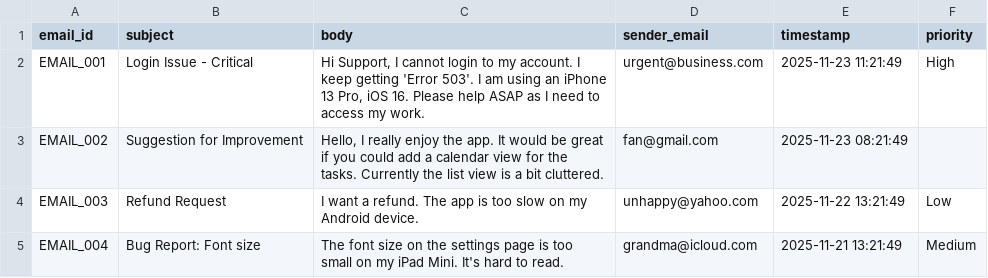
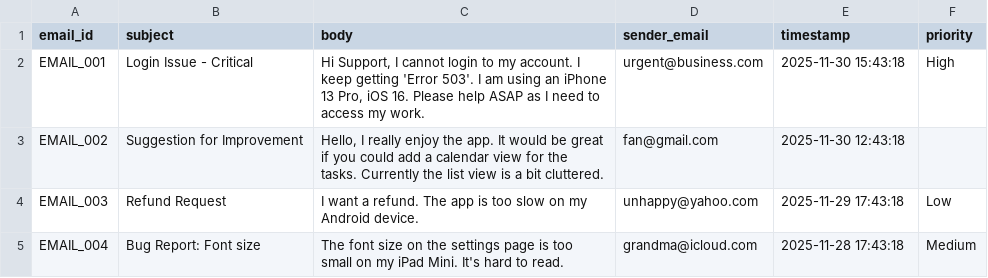
Before and after one commit to chhitij/feedback-analyszer-ai, a CSV file: data/raw/support_emails.csv, drawn as a sheet.

```diff
--- a/data/raw/support_emails.csv
+++ b/data/raw/support_emails.csv
@@ -1,5 +1,5 @@
 email_id,subject,body,sender_email,timestamp,priority
-EMAIL_001,Login Issue - Critical,"Hi Support, I cannot login to my account. I keep getting 'Error 503'. I am using an iPhone 13 Pro, iOS 16. Please help ASAP as I need to access my work.",urgent@business.com,2025-11-23 11:21:49,High
-EMAIL_002,Suggestion for Improvement,"Hello, I really enjoy the app. It would be great if you could add a calendar view for the tasks. Currently the list view is a bit cluttered.",fan@gmail.com,2025-11-23 08:21:49,
-EMAIL_003,Refund Request,I want a refund. The app is too slow on my Android device.,unhappy@yahoo.com,2025-11-22 13:21:49,Low
-EMAIL_004,Bug Report: Font size,The font size on the settings page is too small on my iPad Mini. It's hard to read.,grandma@icloud.com,2025-11-21 13:21:49,Medium
+EMAIL_001,Login Issue - Critical,"Hi Support, I cannot login to my account. I keep getting 'Error 503'. I am using an iPhone 13 Pro, iOS 16. Please help ASAP as I need to access my work.",urgent@business.com,2025-11-30 15:43:18,High
+EMAIL_002,Suggestion for Improvement,"Hello, I really enjoy the app. It would be great if you could add a calendar view for the tasks. Currently the list view is a bit cluttered.",fan@gmail.com,2025-11-30 12:43:18,
+EMAIL_003,Refund Request,I want a refund. The app is too slow on my Android device.,unhappy@yahoo.com,2025-11-29 17:43:18,Low
+EMAIL_004,Bug Report: Font size,The font size on the settings page is too small on my iPad Mini. It's hard to read.,grandma@icloud.com,2025-11-28 17:43:18,Medium
```
Also changed, not shown: data/raw/app_store_reviews.csv, 10 other files.
